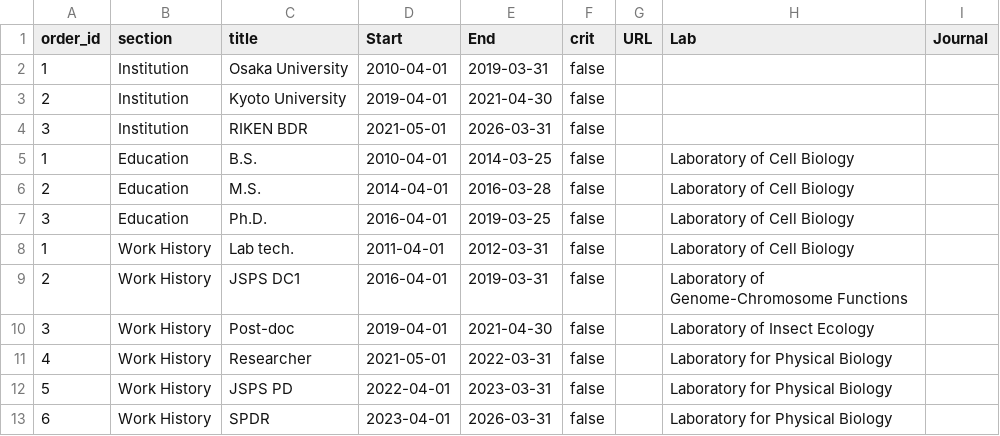
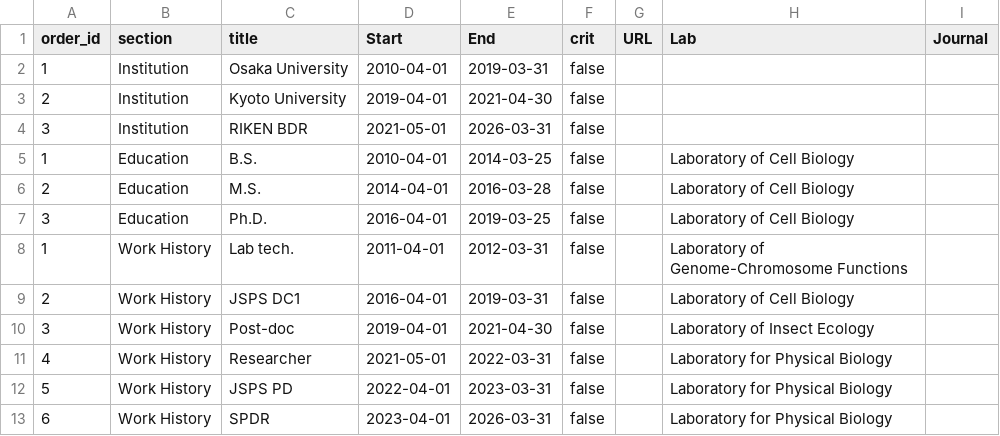
Before and after one commit to ishibaki/ishibaki.github.io, a CSV file: _data/career.csv, drawn as a sheet; only a part is shown.

Commit message:
Update career.csv

```diff
--- a/_data/career.csv
+++ b/_data/career.csv
@@ -7,4 +7,4 @@ order_id,section,title,Start,End,crit,URL,Lab,Journal
 3,Education,Ph.D.,2016-04-01,2019-03-25,false,,Laboratory of Cell Biology,
-1,Work History,Lab tech.,2011-04-01,2012-03-31,false,,Laboratory of Cell Biology,
-2,Work History,JSPS DC1,2016-04-01,2019-03-31,false,,Laboratory of Genome-Chromosome Functions,
+1,Work History,Lab tech.,2011-04-01,2012-03-31,false,,Laboratory of Genome-Chromosome Functions,
+2,Work History,JSPS DC1,2016-04-01,2019-03-31,false,,Laboratory of Cell Biology,
 3,Work History,Post-doc,2019-04-01,2021-04-30,false,,Laboratory of Insect Ecology,
```
